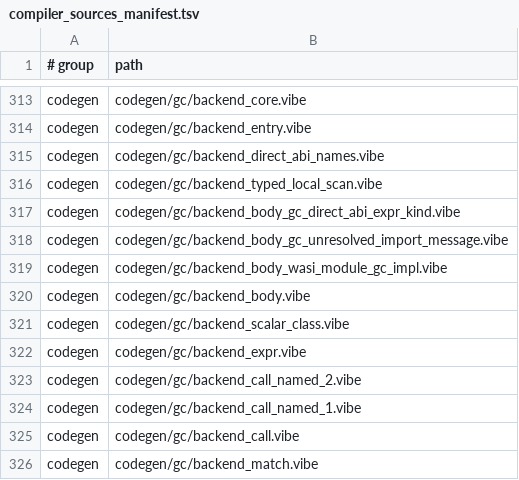
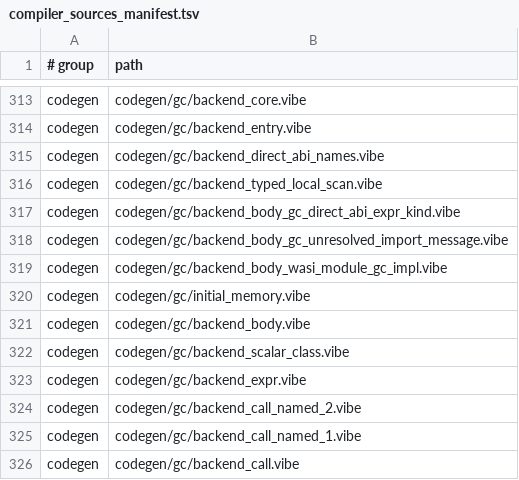
Before and after one commit to mizchi/vibe-lang, a TSV file: lib/@vibe/compiler/compiler_sources_manifest.tsv, drawn as a sheet; only a part is shown, gaps mark what is left out; the shorter side is filled out with more unchanged rows.

Commit message:
fix: size GC initial memory for active static data (#3600)

```diff
--- a/lib/@vibe/compiler/compiler_sources_manifest.tsv
+++ b/lib/@vibe/compiler/compiler_sources_manifest.tsv
@@ -319,2 +319,3 @@ codegen	codegen/gc/backend_body_gc_unresolved_import_message.vibe
 codegen	codegen/gc/backend_body_wasi_module_gc_impl.vibe
+codegen	codegen/gc/initial_memory.vibe
 codegen	codegen/gc/backend_body.vibe
```
Also changed, not shown: 4 other files.
